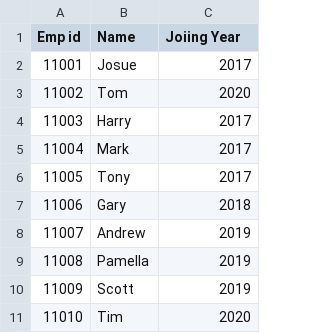
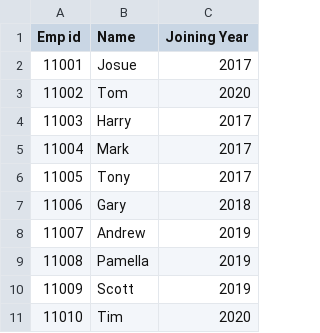
Before and after one commit to Ajy440/host_csv, a CSV file: Employee_details.csv, drawn as a sheet.

Commit message:
Update Employee_details.csv

```diff
--- a/Employee_details.csv
+++ b/Employee_details.csv
@@ -1,2 +1,2 @@
-Emp id,Name,Joiing Year
+Emp id,Name,Joining Year
 11001,Josue,2017
```
